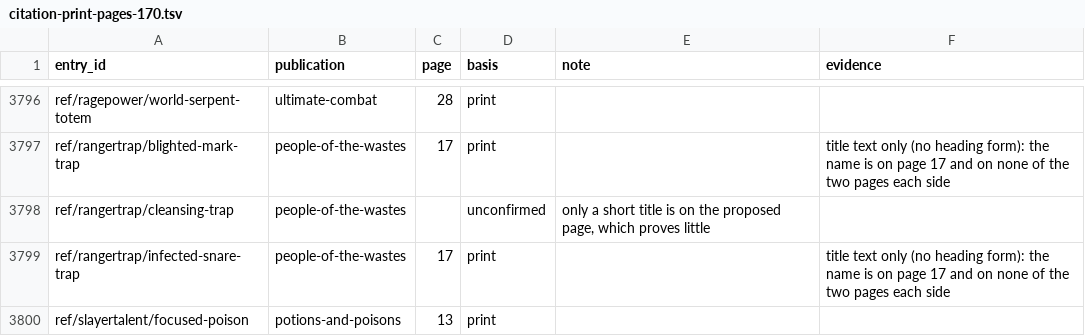
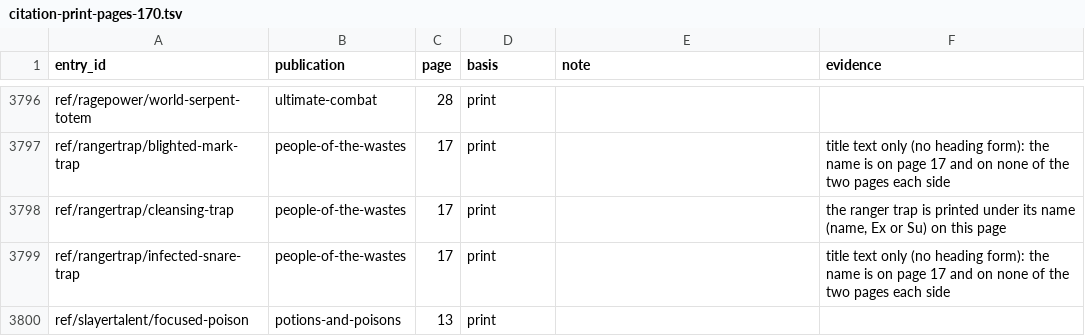
Before and after one commit to phynics/cast-iron-data, a TSV file: scripts/citation-print-pages-170.tsv, drawn as a sheet; only a part is shown, gaps mark what is left out.

```diff
--- a/scripts/citation-print-pages-170.tsv
+++ b/scripts/citation-print-pages-170.tsv
@@ -3797,3 +3797,3 @@ ref/ragepower/world-serpent-totem	ultimate-combat	28	print
 ref/rangertrap/blighted-mark-trap	people-of-the-wastes	17	print		title text only (no heading form): the name is on page 17 and on none of the two pages each side
-ref/rangertrap/cleansing-trap	people-of-the-wastes		unconfirmed	only a short title is on the proposed page, which proves little	
+ref/rangertrap/cleansing-trap	people-of-the-wastes	17	print		the ranger trap is printed under its name (name, Ex or Su) on this page
 ref/rangertrap/infected-snare-trap	people-of-the-wastes	17	print		title text only (no heading form): the name is on page 17 and on none of the two pages each side
```
Also changed, not shown: scripts/citation-review-170.tsv, 1 other file.
